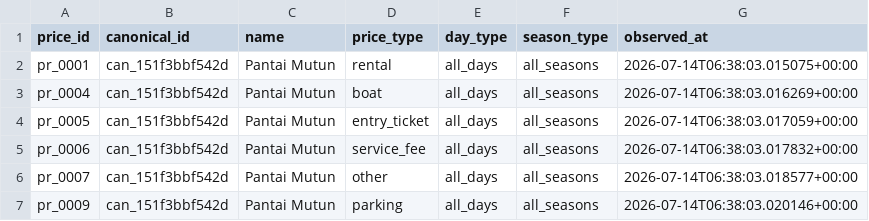
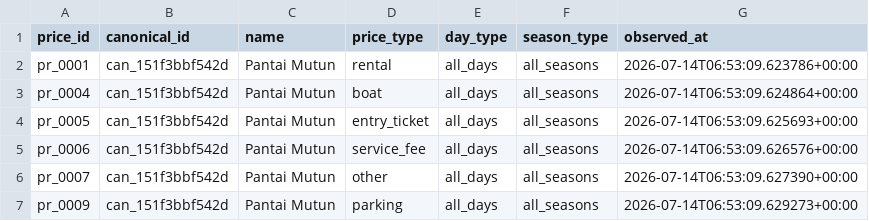
Before and after one commit to RahmatHadinata23758051/RekomendasiWisata, a CSV file: Scraping/reports/price_research_temporal.csv, drawn as a sheet.

```diff
--- a/Scraping/reports/price_research_temporal.csv
+++ b/Scraping/reports/price_research_temporal.csv
@@ -1,7 +1,7 @@
 price_id,canonical_id,name,price_type,day_type,season_type,observed_at
-pr_0001,can_151f3bbf542d,Pantai Mutun,rental,all_days,all_seasons,2026-07-14T06:38:03.015075+00:00
-pr_0004,can_151f3bbf542d,Pantai Mutun,boat,all_days,all_seasons,2026-07-14T06:38:03.016269+00:00
-pr_0005,can_151f3bbf542d,Pantai Mutun,entry_ticket,all_days,all_seasons,2026-07-14T06:38:03.017059+00:00
-pr_0006,can_151f3bbf542d,Pantai Mutun,service_fee,all_days,all_seasons,2026-07-14T06:38:03.017832+00:00
-pr_0007,can_151f3bbf542d,Pantai Mutun,other,all_days,all_seasons,2026-07-14T06:38:03.018577+00:00
-pr_0009,can_151f3bbf542d,Pantai Mutun,parking,all_days,all_seasons,2026-07-14T06:38:03.020146+00:00
+pr_0001,can_151f3bbf542d,Pantai Mutun,rental,all_days,all_seasons,2026-07-14T06:53:09.623786+00:00
+pr_0004,can_151f3bbf542d,Pantai Mutun,boat,all_days,all_seasons,2026-07-14T06:53:09.624864+00:00
+pr_0005,can_151f3bbf542d,Pantai Mutun,entry_ticket,all_days,all_seasons,2026-07-14T06:53:09.625693+00:00
+pr_0006,can_151f3bbf542d,Pantai Mutun,service_fee,all_days,all_seasons,2026-07-14T06:53:09.626576+00:00
+pr_0007,can_151f3bbf542d,Pantai Mutun,other,all_days,all_seasons,2026-07-14T06:53:09.627390+00:00
+pr_0009,can_151f3bbf542d,Pantai Mutun,parking,all_days,all_seasons,2026-07-14T06:53:09.629273+00:00
```
Also changed, not shown: Scraping/reports/price_research_conflicts.csv, Scraping/reports/price_research_coverage.csv, 16 other files.
